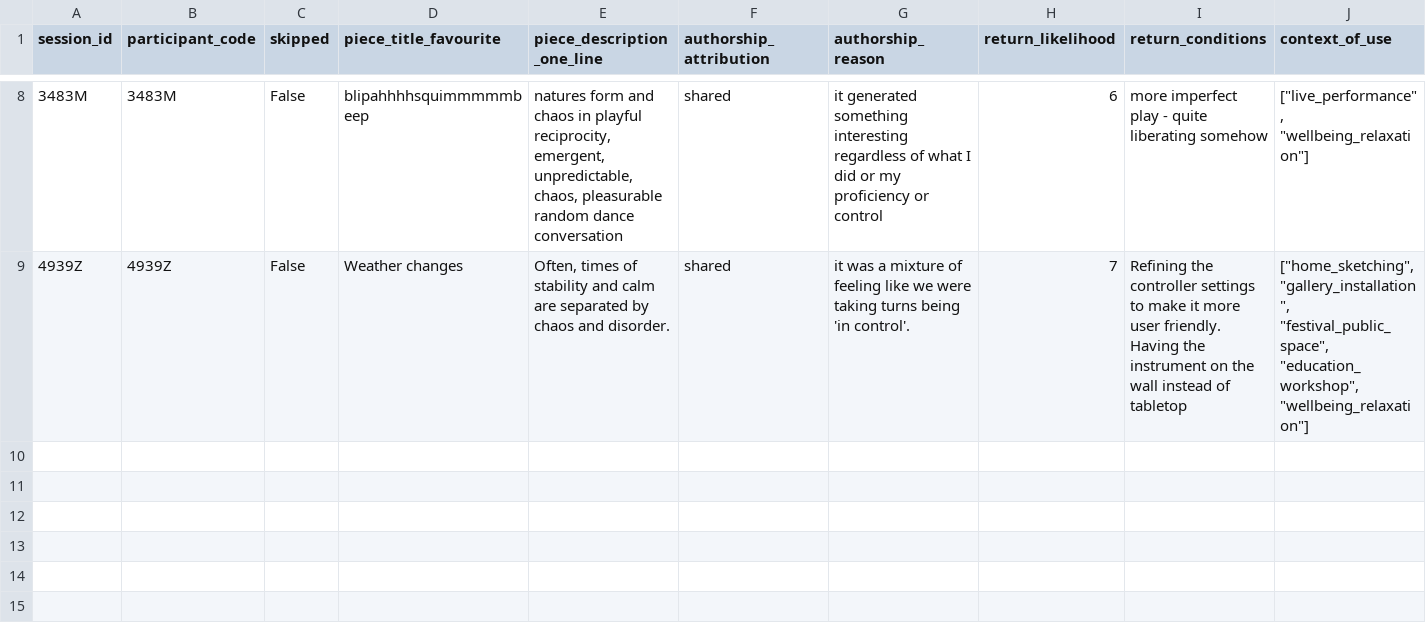
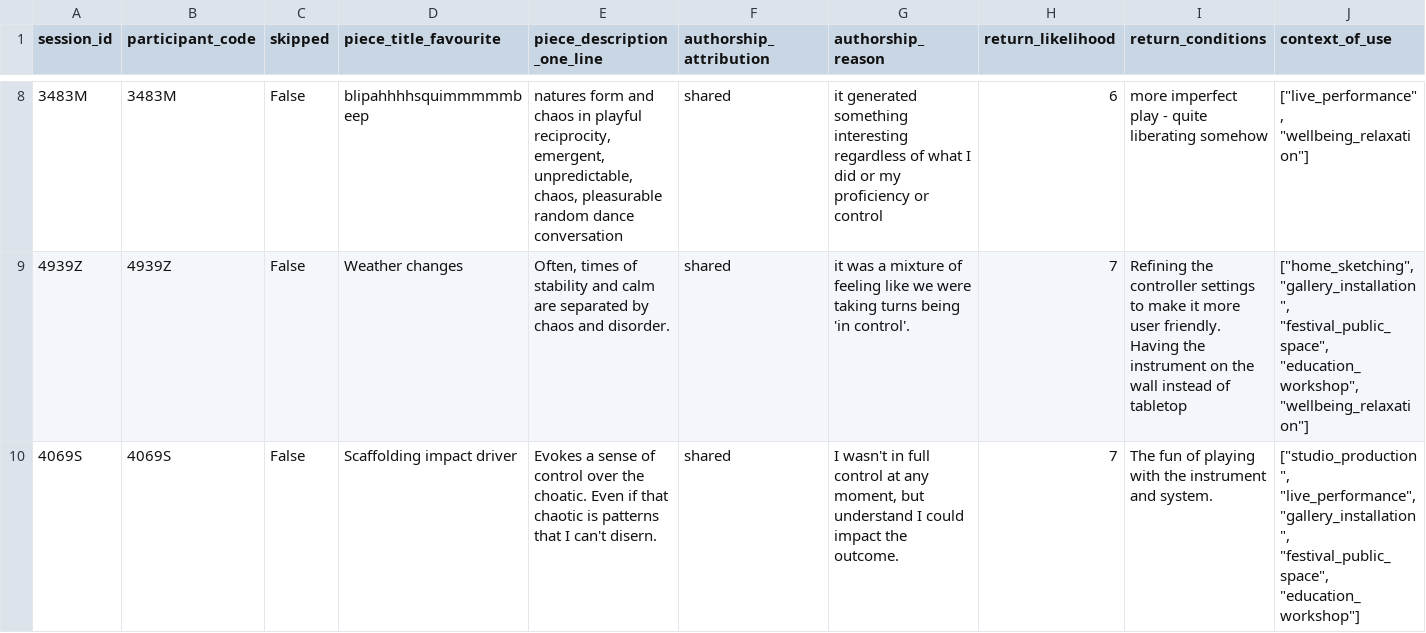
Before and after one commit to td0034/OrganisedSound, a CSV file: Participant Survey/exports/participant_addendum.csv, drawn as a sheet; only a part is shown, gaps mark what is left out; rows hold the shown columns only; the diff names each change by its address in the sheet, - before the commit and + after, or states it on an @@ line.

```diff
--- a/Participant Survey/exports/participant_addendum.csv
+++ b/Participant Survey/exports/participant_addendum.csv
+row 10: 4069S | 4069S | False | Scaffolding impact driver | Evokes a sense of control over the choatic. Even if that chaotic is patterns that I can't disern. | shared | I wasn't in full control at any moment, but understand I could impact the outcome. | 7 | The fun of playing with the instrument and system. | ["studio_production", "live_performance", "gallery_installation", "festival_public_space", "education_workshop"]
```
Also changed, not shown: Participant Survey/exports/sections.csv, 7 other files.
